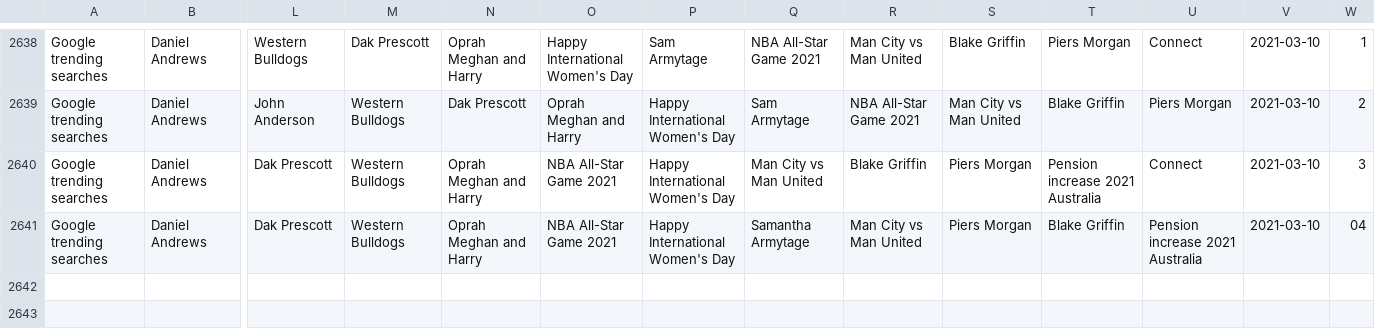
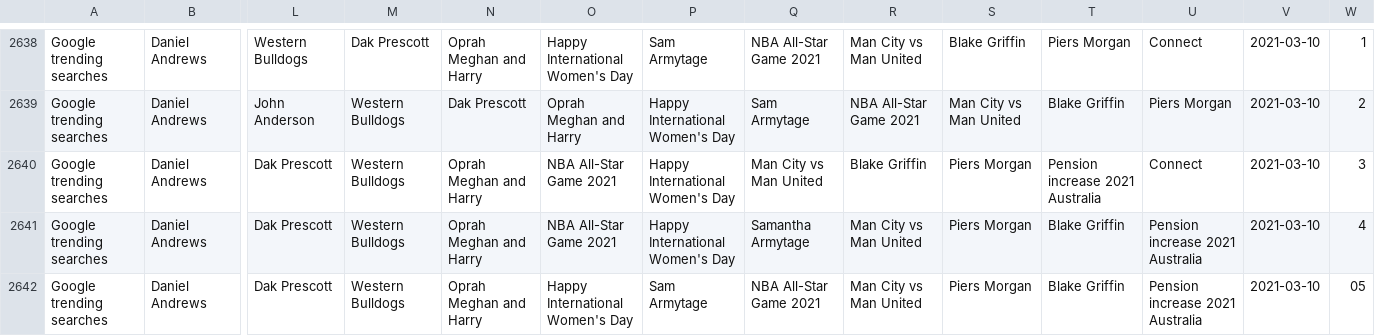
Before and after one commit to joshnicholas/trends, a CSV file: data/Aus_google_trends.csv, drawn as a sheet; only a part is shown, gaps mark what is left out; rows hold the shown columns only; the diff names each change by its address in the sheet, - before the commit and + after, or states it on an @@ line.

Commit message:
Latest data: Tue Mar  9 19:16:16 UTC 2021

```diff
--- a/data/Aus_google_trends.csv
+++ b/data/Aus_google_trends.csv
-W2641: 04
+W2641: 4
+row 2642: Google trending searches | Daniel Andrews | Dak Prescott | Western Bulldogs | Oprah Meghan and Harry | Happy International Women's Day | Sam Armytage | NBA All-Star Game 2021 | Man City vs Man United | Piers Morgan | Blake Griffin | Pension increase 2021 Australia | 2021-03-10 | 05
```
